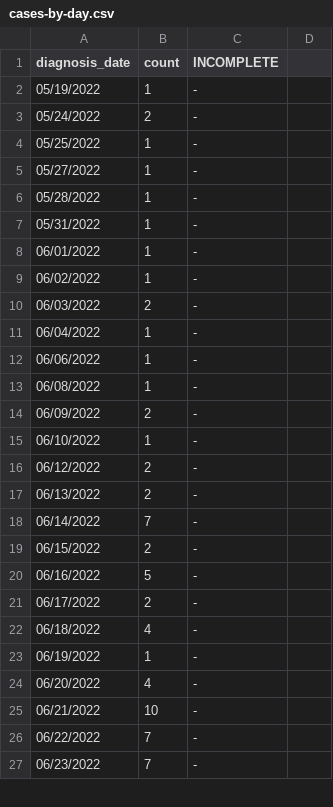
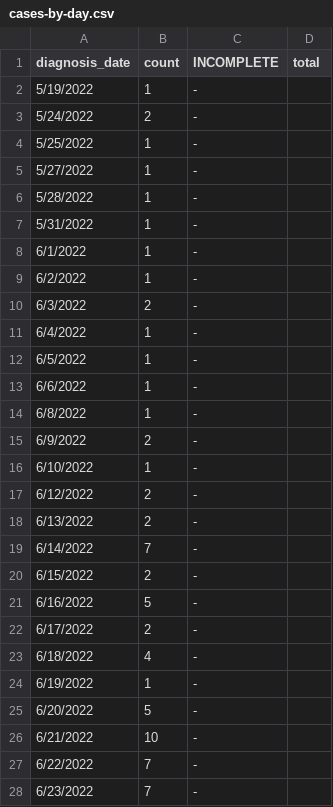
Before and after one commit to nychealth/monkeypox-data, a CSV file: trends/cases-by-day.csv, drawn as a sheet; only a part is shown; the diff covers the shown part only.

Commit message:
Data Update 08/01

```diff
--- a/trends/cases-by-day.csv
+++ b/trends/cases-by-day.csv
@@ -1,27 +1,28 @@
-diagnosis_date,count,INCOMPLETE
-05/19/2022,1,-
-05/24/2022,2,-
-05/25/2022,1,-
-05/27/2022,1,-
-05/28/2022,1,-
-05/31/2022,1,-
-06/01/2022,1,-
-06/02/2022,1,-
-06/03/2022,2,-
-06/04/2022,1,-
-06/06/2022,1,-
-06/08/2022,1,-
-06/09/2022,2,-
-06/10/2022,1,-
-06/12/2022,2,-
-06/13/2022,2,-
-06/14/2022,7,-
-06/15/2022,2,-
-06/16/2022,5,-
-06/17/2022,2,-
-06/18/2022,4,-
-06/19/2022,1,-
-06/20/2022,4,-
-06/21/2022,10,-
-06/22/2022,7,-
-06/23/2022,7,-
+diagnosis_date,count,INCOMPLETE,total
+5/19/2022,1,-,
+5/24/2022,2,-,
+5/25/2022,1,-,
+5/27/2022,1,-,
+5/28/2022,1,-,
+5/31/2022,1,-,
+6/1/2022,1,-,
+6/2/2022,1,-,
+6/3/2022,2,-,
+6/4/2022,1,-,
+6/5/2022,1,-,
+6/6/2022,1,-,
+6/8/2022,1,-,
+6/9/2022,2,-,
+6/10/2022,1,-,
+6/12/2022,2,-,
+6/13/2022,2,-,
+6/14/2022,7,-,
+6/15/2022,2,-,
+6/16/2022,5,-,
+6/17/2022,2,-,
+6/18/2022,4,-,
+6/19/2022,1,-,
+6/20/2022,5,-,
+6/21/2022,10,-,
+6/22/2022,7,-,
+6/23/2022,7,-,
```
Also changed, not shown: 12 added rows, 9 removed rows and 31 edited cells elsewhere in this file.
